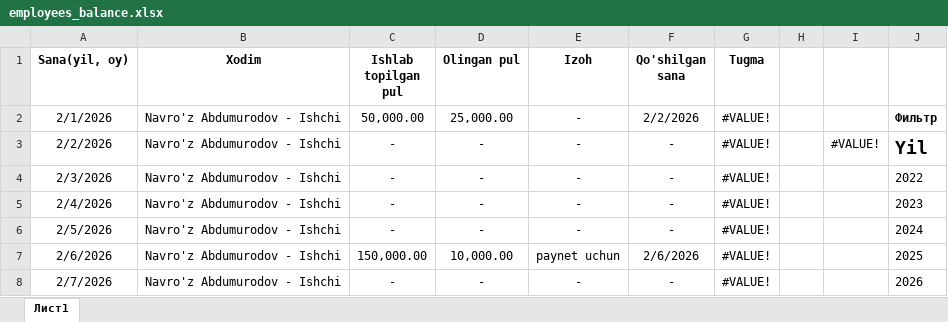
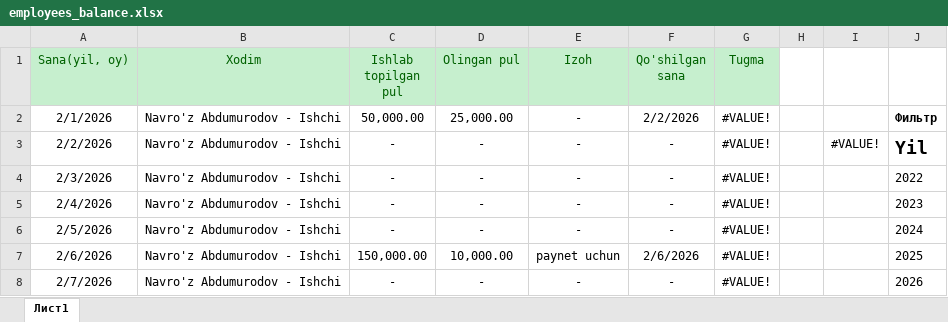
Before and after one commit to shahbozshirinboyev/mebel.akmalovich.com, an Excel workbook: excel/employees_balance.xlsx, sheet Лист1, drawn as a sheet; only a part is shown; values as stored, in another font and other column widths than the file's, no borders; the diff names each change by its address in the sheet, - before the commit and + after, or states it on an @@ line.

Commit message:
employees statistics section add

```diff
--- a/excel/employees_balance.xlsx (sheet Лист1)
+++ b/excel/employees_balance.xlsx (sheet Лист1)
@@ A1:G1 fill: none → #C6EFCE, bold: on → off, text colour: black → #006100 @@
```
Also changed, not shown: 6 other files.
